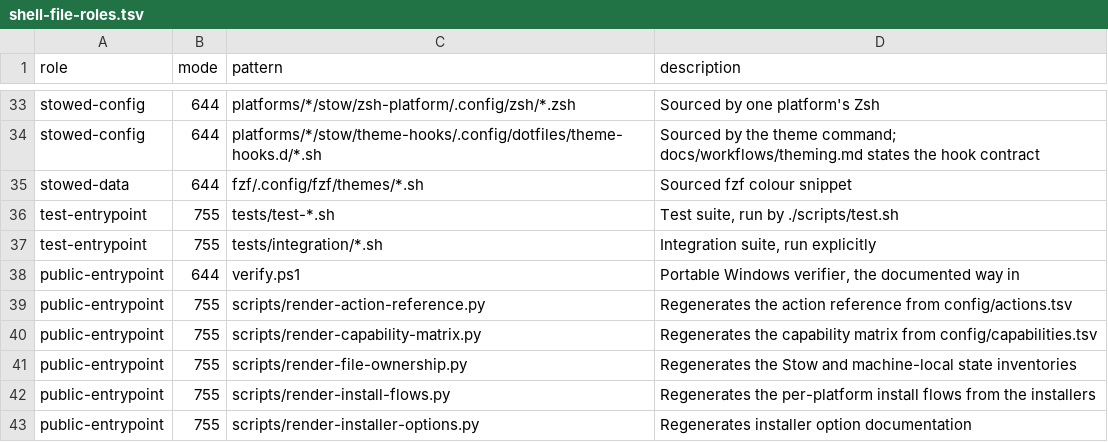
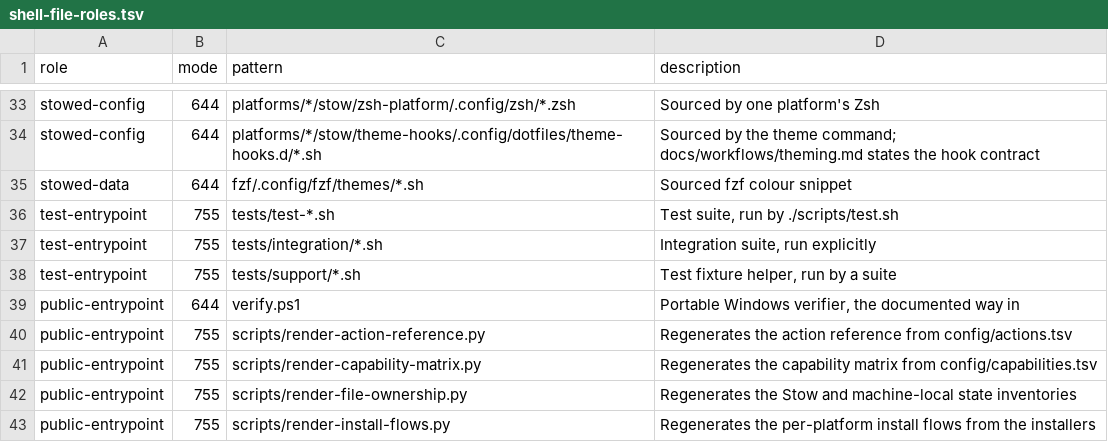
Before and after one commit to KasperElbo/dotfiles, a TSV file: config/shell-file-roles.tsv, drawn as a sheet; only a part is shown, gaps mark what is left out; the shorter side is filled out with more unchanged rows; the diff names each change by its address in the sheet, - before the commit and + after, or states it on an @@ line.

```diff
--- a/config/shell-file-roles.tsv
+++ b/config/shell-file-roles.tsv
+row 38: test-entrypoint | 755 | tests/support/*.sh | Test fixture helper, run by a suite
```
Also changed, not shown: 11 other files.
